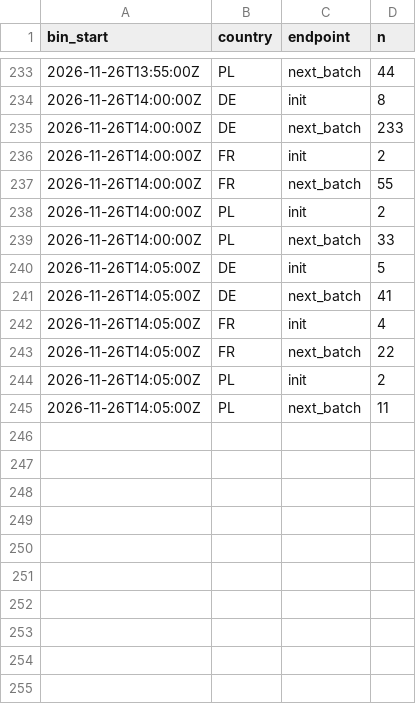
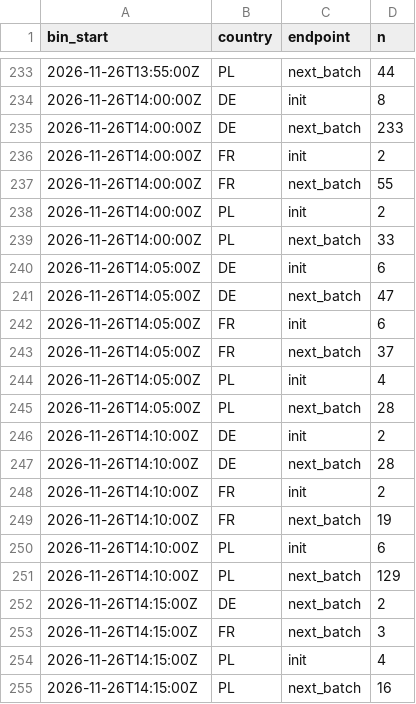
Before and after one commit to btrantruong/preferfeed-status, a CSV file: data/algo_calls.csv, drawn as a sheet; only a part is shown, gaps mark what is left out.

```diff
--- a/data/algo_calls.csv
+++ b/data/algo_calls.csv
@@ -239,7 +239,17 @@ bin_start,country,endpoint,n
 2026-11-26T14:00:00Z,PL,next_batch,33
-2026-11-26T14:05:00Z,DE,init,5
-2026-11-26T14:05:00Z,DE,next_batch,41
-2026-11-26T14:05:00Z,FR,init,4
-2026-11-26T14:05:00Z,FR,next_batch,22
-2026-11-26T14:05:00Z,PL,init,2
-2026-11-26T14:05:00Z,PL,next_batch,11
+2026-11-26T14:05:00Z,DE,init,6
+2026-11-26T14:05:00Z,DE,next_batch,47
+2026-11-26T14:05:00Z,FR,init,6
+2026-11-26T14:05:00Z,FR,next_batch,37
+2026-11-26T14:05:00Z,PL,init,4
+2026-11-26T14:05:00Z,PL,next_batch,28
+2026-11-26T14:10:00Z,DE,init,2
+2026-11-26T14:10:00Z,DE,next_batch,28
+2026-11-26T14:10:00Z,FR,init,2
+2026-11-26T14:10:00Z,FR,next_batch,19
+2026-11-26T14:10:00Z,PL,init,6
+2026-11-26T14:10:00Z,PL,next_batch,129
+2026-11-26T14:15:00Z,DE,next_batch,2
+2026-11-26T14:15:00Z,FR,next_batch,3
+2026-11-26T14:15:00Z,PL,init,4
+2026-11-26T14:15:00Z,PL,next_batch,16
```
Also changed, not shown: data/attempts_hist.csv, data/error_flow.csv, 15 other files.
